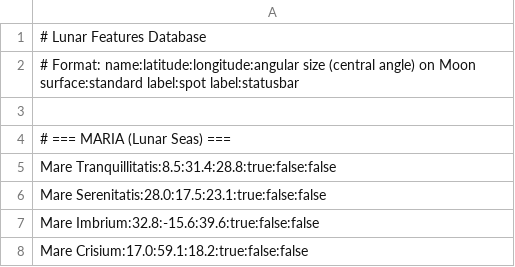
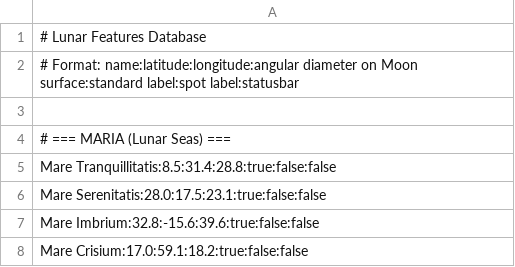
Before and after one commit to albireo77/moonrtx, a CSV file: moonrtx/data/moon_features.csv, drawn as a sheet; only a part is shown.

Commit message:
half_angle -> angular_radius

```diff
--- a/moonrtx/data/moon_features.csv
+++ b/moonrtx/data/moon_features.csv
@@ -1,3 +1,3 @@
 # Lunar Features Database
-# Format: name:latitude:longitude:angular size (central angle) on Moon surface:standard label:spot label:statusbar
+# Format: name:latitude:longitude:angular diameter on Moon surface:standard label:spot label:statusbar
 
```
Also changed, not shown: 4 other files.
